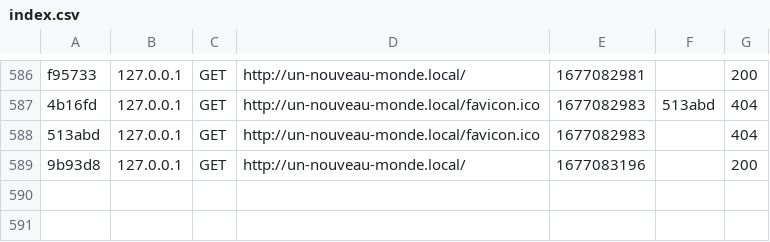
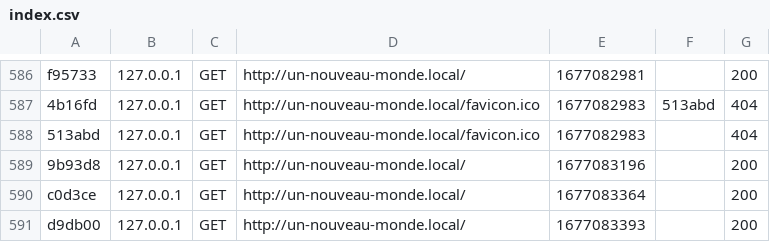
Before and after one commit to melissazg/un-nouveau-monde, a CSV file: var/cache/dev/profiler/index.csv, drawn as a sheet; only a part is shown, gaps mark what is left out.

```diff
--- a/var/cache/dev/profiler/index.csv
+++ b/var/cache/dev/profiler/index.csv
@@ -589 +589,3 @@ f95733,127.0.0.1,GET,http://un-nouveau-monde.local/,1677082981,,200
 9b93d8,127.0.0.1,GET,http://un-nouveau-monde.local/,1677083196,,200
+c0d3ce,127.0.0.1,GET,http://un-nouveau-monde.local/,1677083364,,200
+d9db00,127.0.0.1,GET,http://un-nouveau-monde.local/,1677083393,,200
```
Also changed, not shown: 5 other files.
